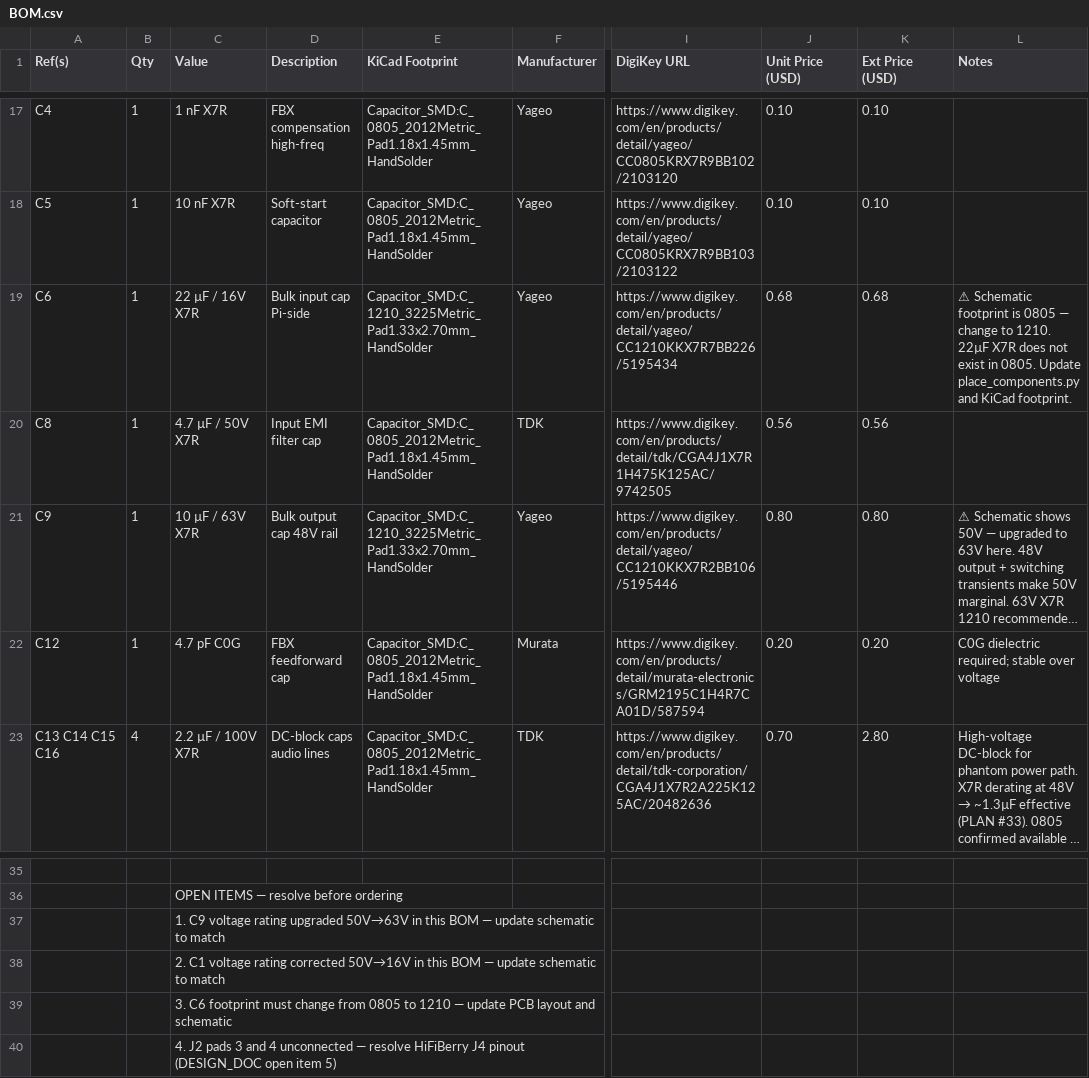
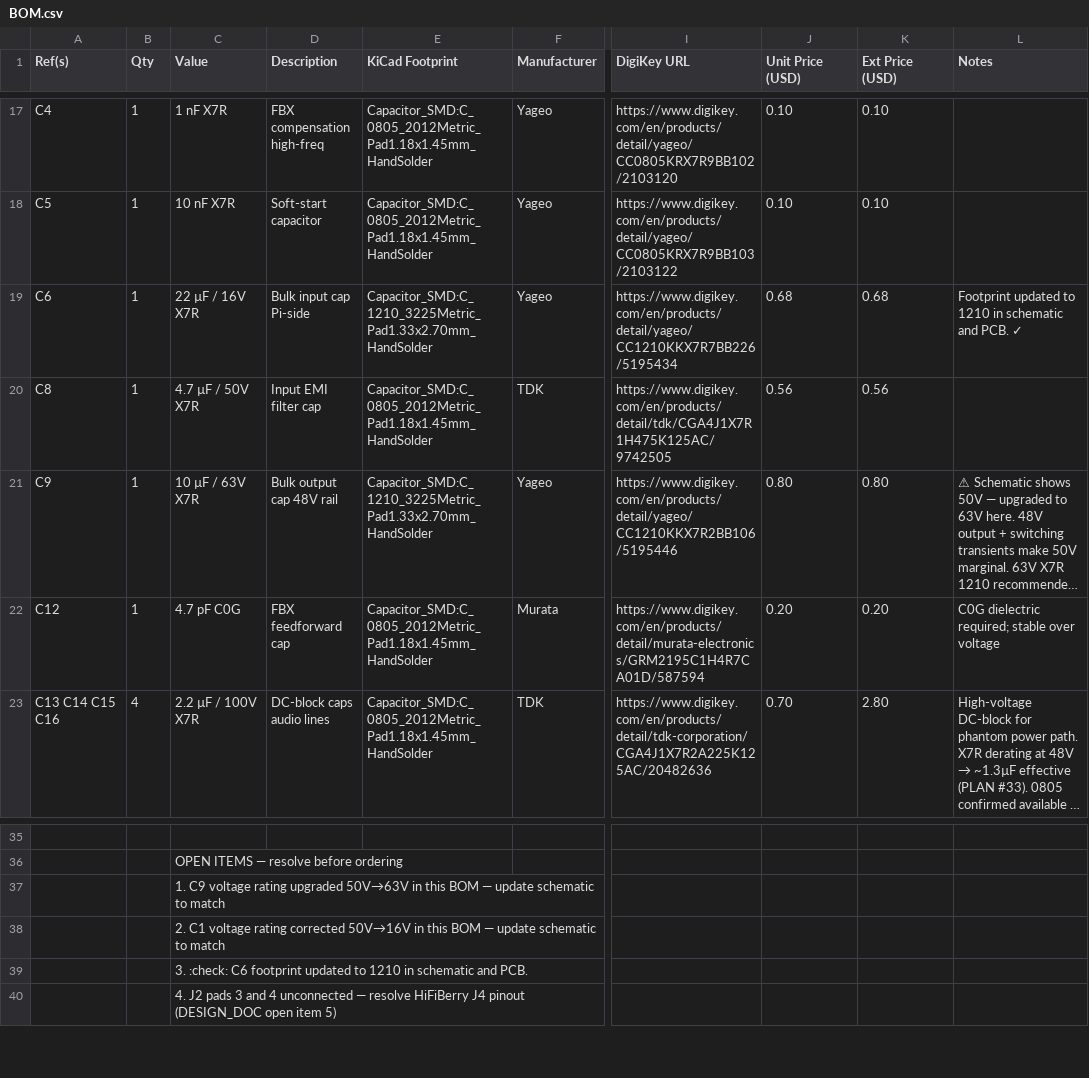
Before and after one commit to ssosik/phantom-48v-injector-hat, a CSV file: BOM.csv, drawn as a sheet; only a part is shown, gaps mark what is left out; long unchanged cells end in …; the diff names each change by its address in the sheet, - before the commit and + after, or states it on an @@ line.

```diff
--- a/BOM.csv
+++ b/BOM.csv
-L19 (Notes): ⚠ Schematic footprint is 0805 — change to 1210. 22µF X7R does not exist in 0805. Update place_components.py and KiCad footprint.
+L19 (Notes): Footprint updated to 1210 in schematic and PCB. ✓
-C39 (Value): 3. C6 footprint must change from 0805 to 1210 — update PCB layout and schematic
+C39 (Value): 3. :check: C6 footprint updated to 1210 in schematic and PCB.
```
Also changed, not shown: 1 other file.
